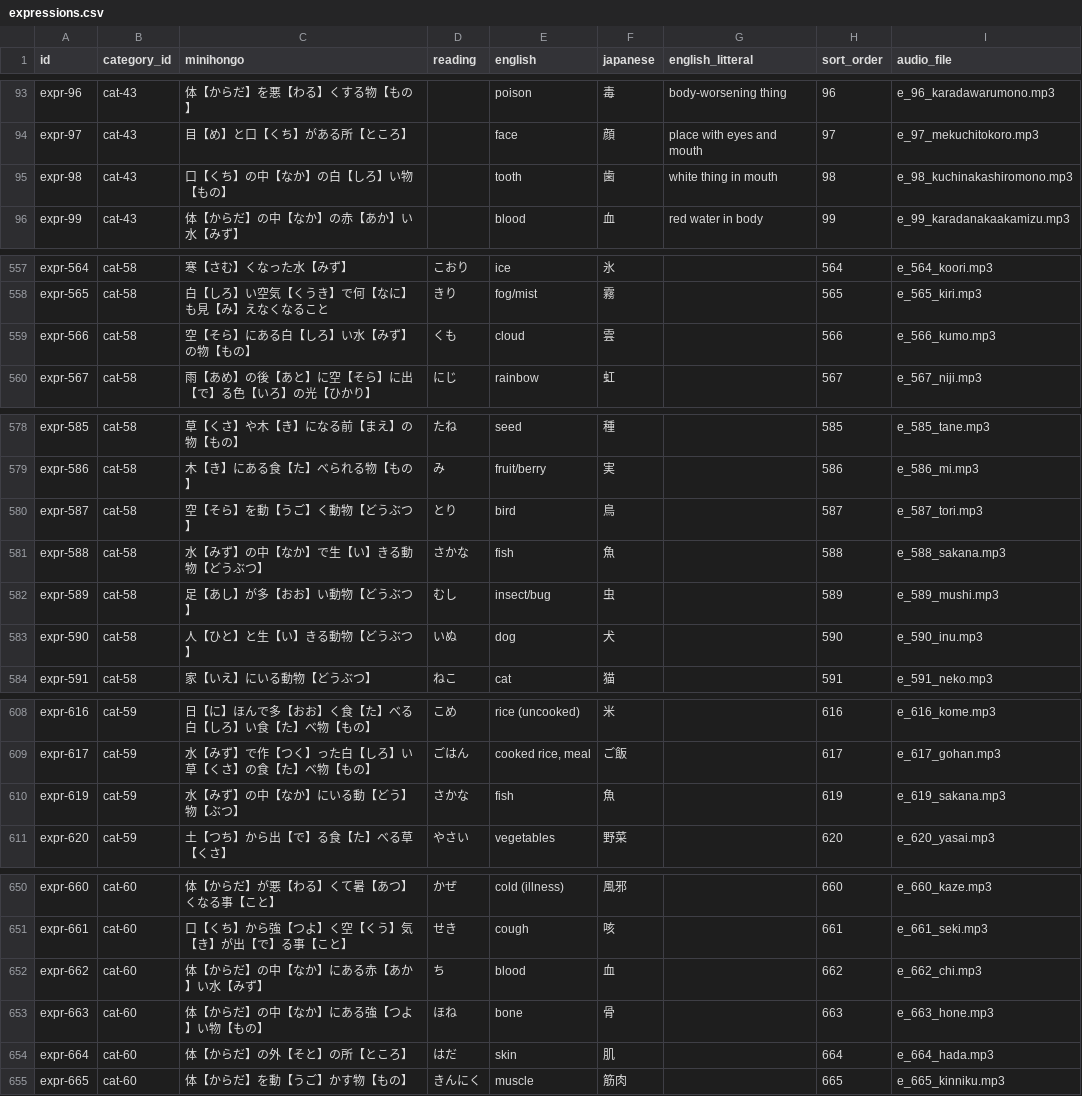
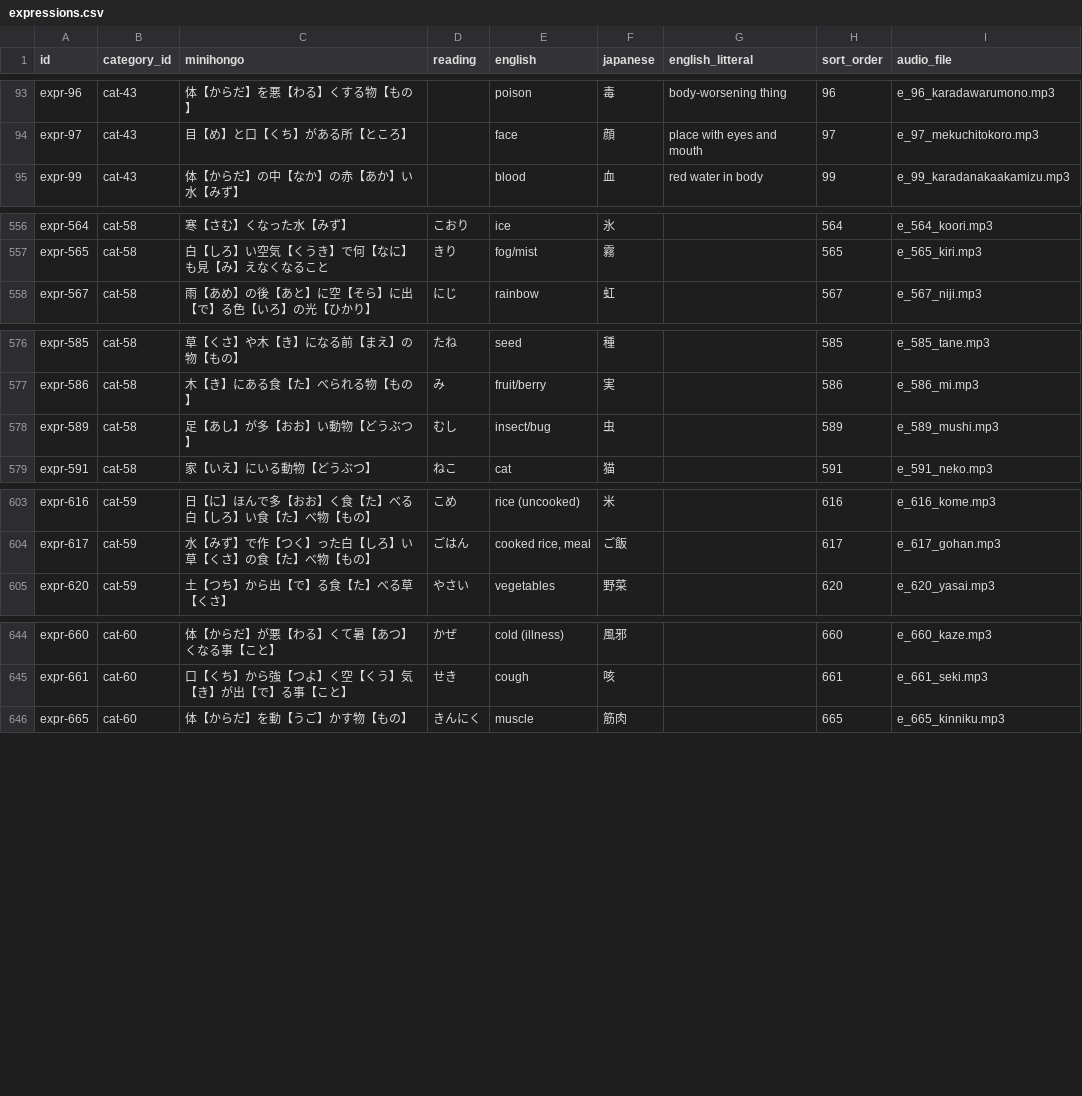
Before and after one commit to KakkoiDev/minihongo, a CSV file: data/expressions.csv, drawn as a sheet; only a part is shown, gaps mark what is left out; the diff covers the shown part only.

Commit message:
feat: overhaul word-building page - 20 new compounds, remove 10 redundant expressions
New compounds (182 -> 202):
  同時, 飛行, 白鳥, 白髪, 小犬, 小魚, 肉食, 雨雲, 水鳥, 同感,
  生卵, 水分, 百年, 多分, 十分, 同行, 骨肉, 腹心, 犬歯, 百日

Remove 10 expressions now redundant with base words:
  fish(x2), bird, dog, cloud, tooth, blood, bone, hair, skin
  (were circumlocuted as 水の中で生きる動物, 空を動く動物, etc.)

Expressions: 923 -> 913. Compounds: 182 -> 202.

```diff
--- a/data/expressions.csv
+++ b/data/expressions.csv
@@ -94,3 +94,2 @@ expr-96,cat-43,体【からだ】を悪【わる】くする物【もの】,,poi
 expr-97,cat-43,目【め】と口【くち】がある所【ところ】,,face,顔,place with eyes and mouth,97,e_97_mekuchitokoro.mp3
-expr-98,cat-43,口【くち】の中【なか】の白【しろ】い物【もの】,,tooth,歯,white thing in mouth,98,e_98_kuchinakashiromono.mp3
 expr-99,cat-43,体【からだ】の中【なか】の赤【あか】い水【みず】,,blood,血,red water in body,99,e_99_karadanakaakamizu.mp3
@@ -558,3 +557,2 @@ expr-564,cat-58,寒【さむ】くなった水【みず】,こおり,ice,氷,,56
 expr-565,cat-58,白【しろ】い空気【くうき】で何【なに】も見【み】えなくなること,きり,fog/mist,霧,,565,e_565_kiri.mp3
-expr-566,cat-58,空【そら】にある白【しろ】い水【みず】の物【もの】,くも,cloud,雲,,566,e_566_kumo.mp3
 expr-567,cat-58,雨【あめ】の後【あと】に空【そら】に出【で】る色【いろ】の光【ひかり】,にじ,rainbow,虹,,567,e_567_niji.mp3
@@ -579,6 +577,3 @@ expr-585,cat-58,草【くさ】や木【き】になる前【まえ】の物【
 expr-586,cat-58,木【き】にある食【た】べられる物【もの】,み,fruit/berry,実,,586,e_586_mi.mp3
-expr-587,cat-58,空【そら】を動【うご】く動物【どうぶつ】,とり,bird,鳥,,587,e_587_tori.mp3
-expr-588,cat-58,水【みず】の中【なか】で生【い】きる動物【どうぶつ】,さかな,fish,魚,,588,e_588_sakana.mp3
 expr-589,cat-58,足【あし】が多【おお】い動物【どうぶつ】,むし,insect/bug,虫,,589,e_589_mushi.mp3
-expr-590,cat-58,人【ひと】と生【い】きる動物【どうぶつ】,いぬ,dog,犬,,590,e_590_inu.mp3
 expr-591,cat-58,家【いえ】にいる動物【どうぶつ】,ねこ,cat,猫,,591,e_591_neko.mp3
@@ -609,3 +604,2 @@ expr-616,cat-59,日【に】ほんで多【おお】く食【た】べる白【
 expr-617,cat-59,水【みず】で作【つく】った白【しろ】い草【くさ】の食【た】べ物【もの】,ごはん,"cooked rice, meal",ご飯,,617,e_617_gohan.mp3
-expr-619,cat-59,水【みず】の中【なか】にいる動【どう】物【ぶつ】,さかな,fish,魚,,619,e_619_sakana.mp3
 expr-620,cat-59,土【つち】から出【で】る食【た】べる草【くさ】,やさい,vegetables,野菜,,620,e_620_yasai.mp3
@@ -651,5 +645,2 @@ expr-660,cat-60,体【からだ】が悪【わる】くて暑【あつ】くな
 expr-661,cat-60,口【くち】から強【つよ】く空【くう】気【き】が出【で】る事【こと】,せき,cough,咳,,661,e_661_seki.mp3
-expr-662,cat-60,体【からだ】の中【なか】にある赤【あか】い水【みず】,ち,blood,血,,662,e_662_chi.mp3
-expr-663,cat-60,体【からだ】の中【なか】にある強【つよ】い物【もの】,ほね,bone,骨,,663,e_663_hone.mp3
-expr-664,cat-60,体【からだ】の外【そと】の所【ところ】,はだ,skin,肌,,664,e_664_hada.mp3
 expr-665,cat-60,体【からだ】を動【うご】かす物【もの】,きんにく,muscle,筋肉,,665,e_665_kinniku.mp3
```
Also changed, not shown: 1 removed row elsewhere in this file, data/compounds.csv, data/ui_strings.csv, 1 other file.
